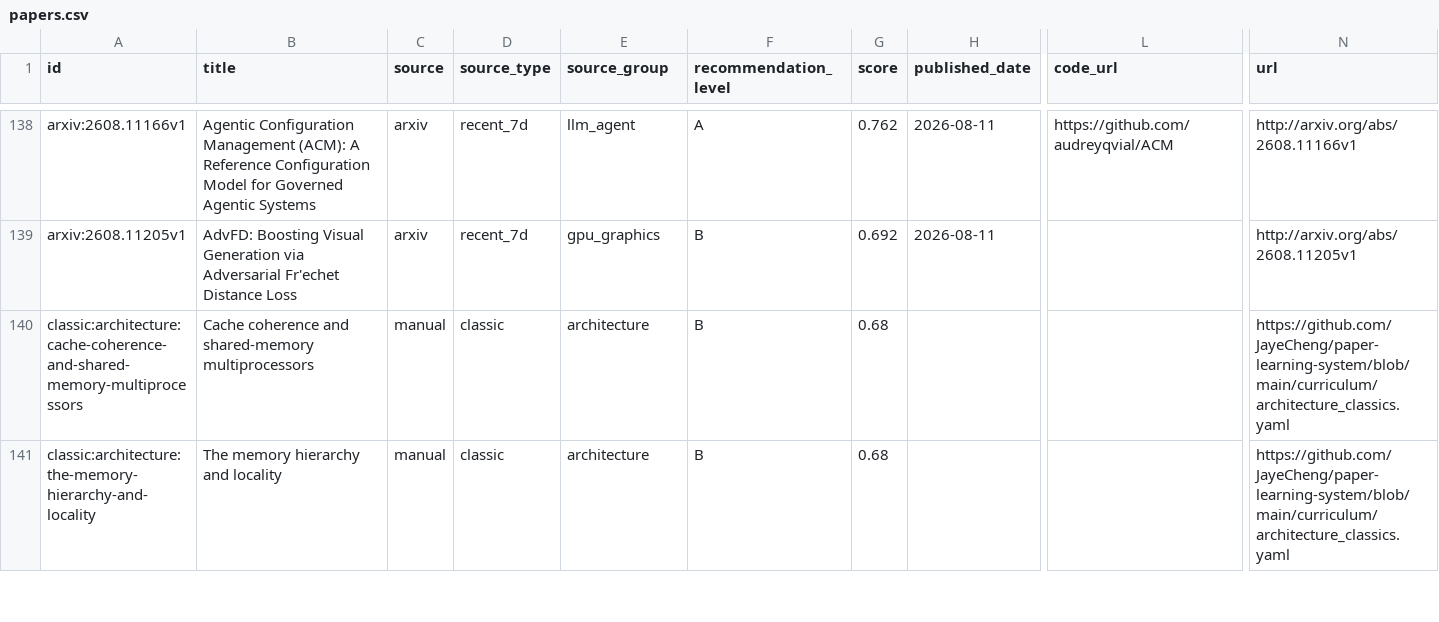
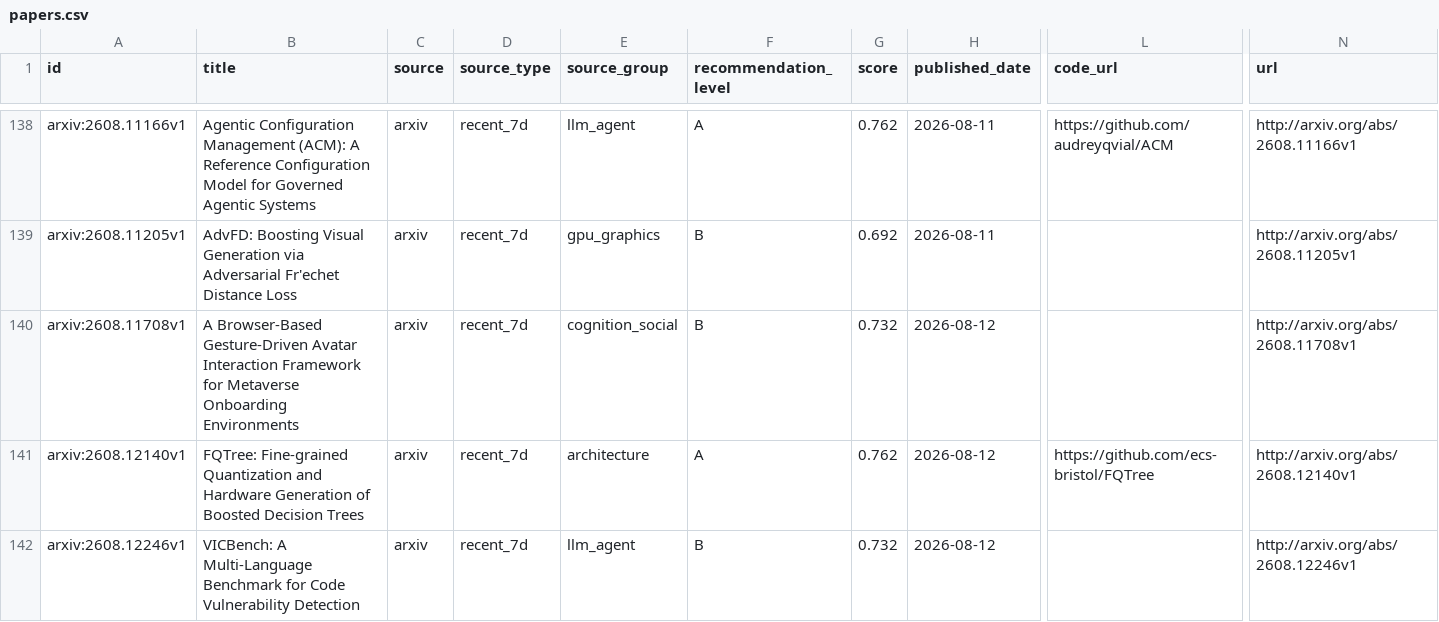
Before and after one commit to JayeCheng/paper-learning-system, a CSV file: data/exports/papers.csv, drawn as a sheet; only a part is shown, gaps mark what is left out; the shorter side is filled out with more unchanged rows; rows hold the shown columns only; the diff covers the shown part only; the diff names each change by its address in the sheet, - before the commit and + after, or states it on an @@ line.

```diff
--- a/data/exports/papers.csv
+++ b/data/exports/papers.csv
+row 140: arxiv:2608.11708v1 | A Browser-Based Gesture-Driven Avatar Interaction Framework for Metaverse Onboarding Environments | arxiv | recent_7d | cognition_social | B | 0.732 | 2026-08-12 |  | http://arxiv.org/abs/2608.11708v1
+row 141: arxiv:2608.12140v1 | FQTree: Fine-grained Quantization and Hardware Generation of Boosted Decision Trees | arxiv | recent_7d | architecture | A | 0.762 | 2026-08-12 | https://github.com/ecs-bristol/FQTree | http://arxiv.org/abs/2608.12140v1
+row 142: arxiv:2608.12246v1 | VICBench: A Multi-Language Benchmark for Code Vulnerability Detection | arxiv | recent_7d | llm_agent | B | 0.732 | 2026-08-12 |  | http://arxiv.org/abs/2608.12246v1
```
Also changed, not shown: 3 added rows elsewhere in this file, data/exports/daily_papers.csv, data/exports/reading_status.csv, 12 other files.
